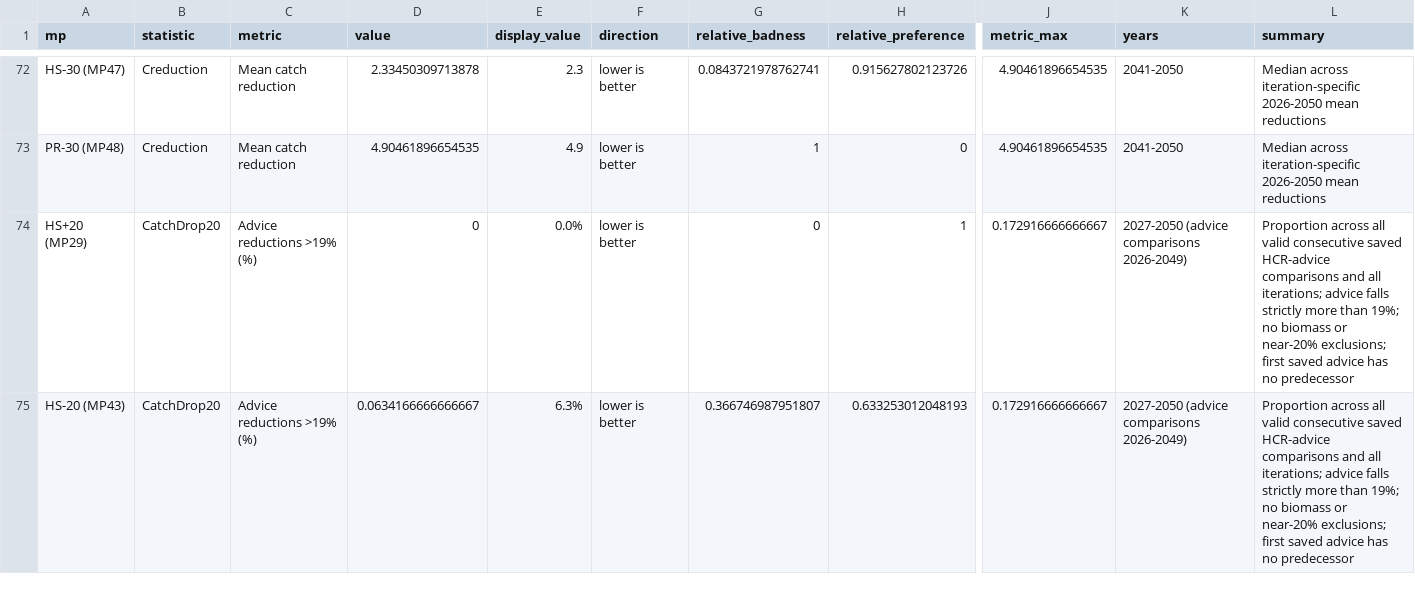
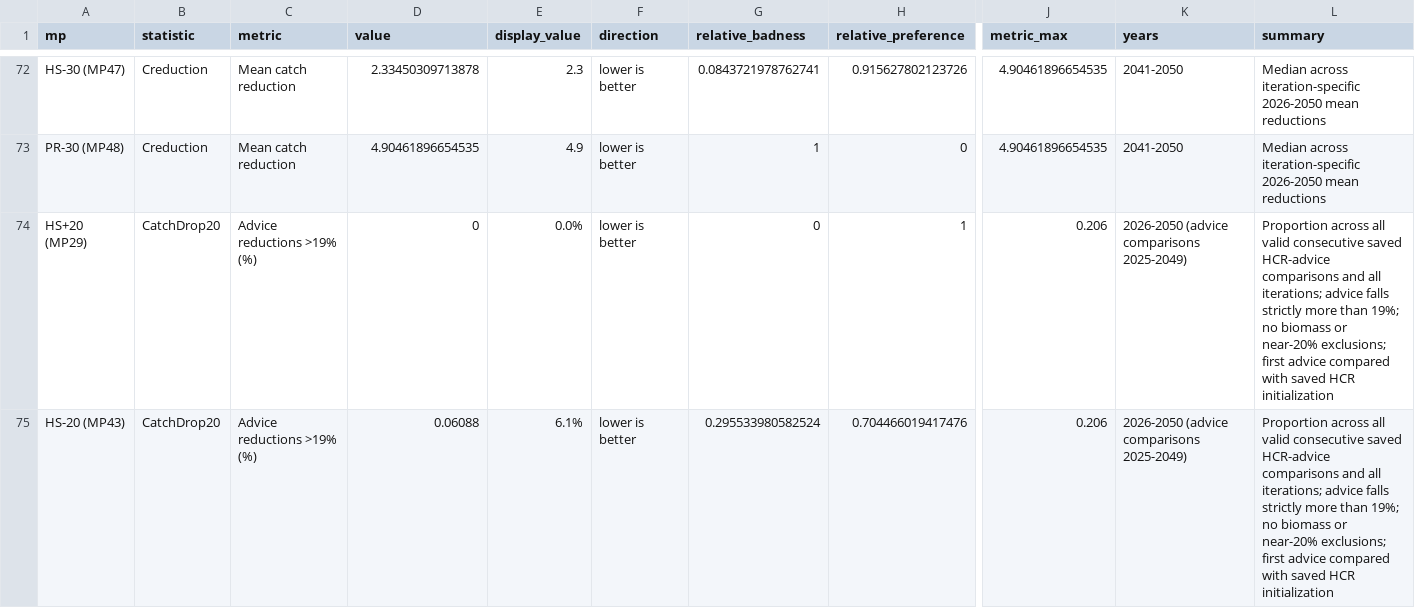
Before and after one commit to SPRFMO/SC14_JM, a CSV file: docs/papers/cmp-screening-2026/all-cmp-quilt-values.csv, drawn as a sheet; only a part is shown, gaps mark what is left out; the diff covers the shown part only; the diff names each change by its address in the sheet, - before the commit and + after, or states it on an @@ line.

```diff
--- a/docs/papers/cmp-screening-2026/all-cmp-quilt-values.csv
+++ b/docs/papers/cmp-screening-2026/all-cmp-quilt-values.csv
-J74:J75 (metric_max): 0.172916666666667
+J74:J75 (metric_max): 0.206
-K74:K75 (years): 2027-2050 (advice comparisons 2026-2049)
+K74:K75 (years): 2026-2050 (advice comparisons 2025-2049)
-L74:L75 (summary): …exclusions; first saved advice has no predecessor
+L74:L75 (summary): …exclusions; first advice compared with saved HCR initialization
-D75 (value): 0.0634166666666667
+D75 (value): 0.06088
-E75 (display_value): 6.3%
+E75 (display_value): 6.1%
-G75 (relative_badness): 0.366746987951807
+G75 (relative_badness): 0.295533980582524
-H75 (relative_preference): 0.633253012048193
+H75 (relative_preference): 0.704466019417476
```
Also changed, not shown: 28 edited cells elsewhere in this file, docs/papers/cmp-screening-2026/catchdrop19-advice-summary.csv, docs/papers/cmp-screening-2026/fixed-catch-scorecard.csv, 19 other files.
